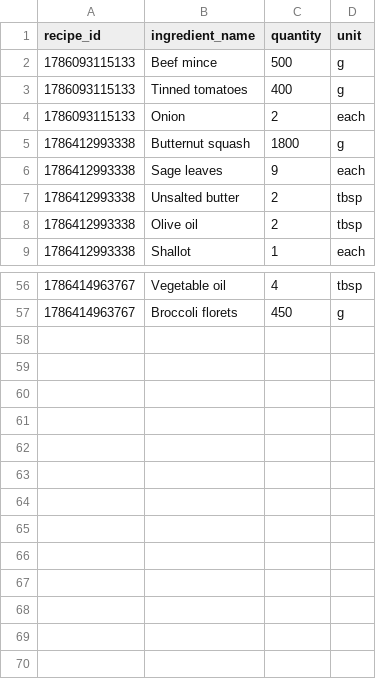
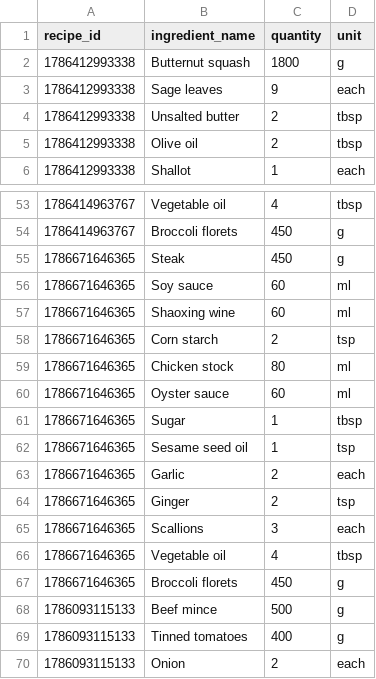
Before and after one commit to charlottesavage-NZ/Ingredients_And_Recipes, a CSV file: recipe_ingredients.csv, drawn as a sheet; only a part is shown, gaps mark what is left out.

```diff
--- a/recipe_ingredients.csv
+++ b/recipe_ingredients.csv
@@ -1,5 +1,2 @@
 recipe_id,ingredient_name,quantity,unit
-1786093115133,Beef mince,500,g
-1786093115133,Tinned tomatoes,400,g
-1786093115133,Onion,2,each
 1786412993338,Butternut squash,1800,g
@@ -57 +54,17 @@ recipe_id,ingredient_name,quantity,unit
 1786414963767,Broccoli florets,450,g
+1786671646365,Steak,450,g
+1786671646365,Soy sauce,60,ml
+1786671646365,Shaoxing wine,60,ml
+1786671646365,Corn starch,2,tsp
+1786671646365,Chicken stock,80,ml
+1786671646365,Oyster sauce,60,ml
+1786671646365,Sugar,1,tbsp
+1786671646365,Sesame seed oil,1,tsp
+1786671646365,Garlic,2,each
+1786671646365,Ginger,2,tsp
+1786671646365,Scallions,3,each
+1786671646365,Vegetable oil,4,tbsp
+1786671646365,Broccoli florets,450,g
+1786093115133,Beef mince,500,g
+1786093115133,Tinned tomatoes,400,g
+1786093115133,Onion,2,each
```
Also changed, not shown: prices.csv, recipes.csv, 6 other files.
